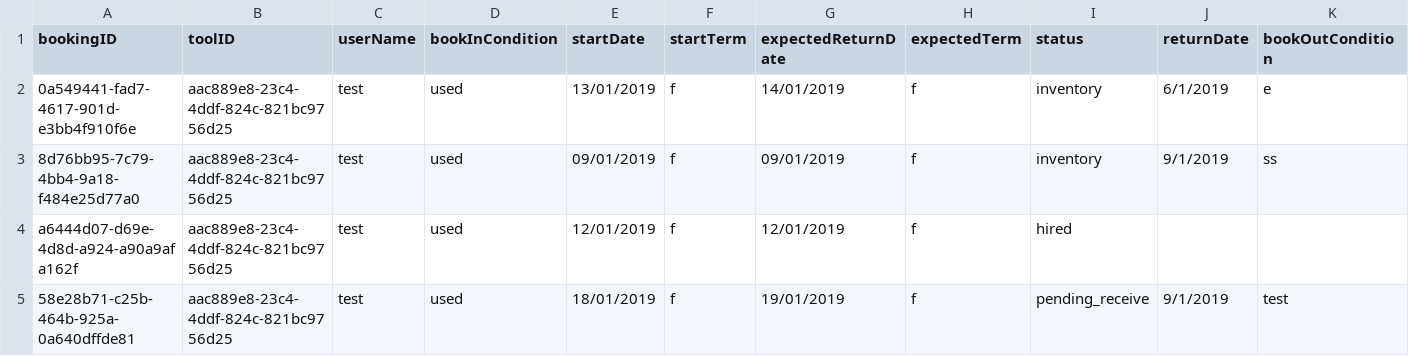
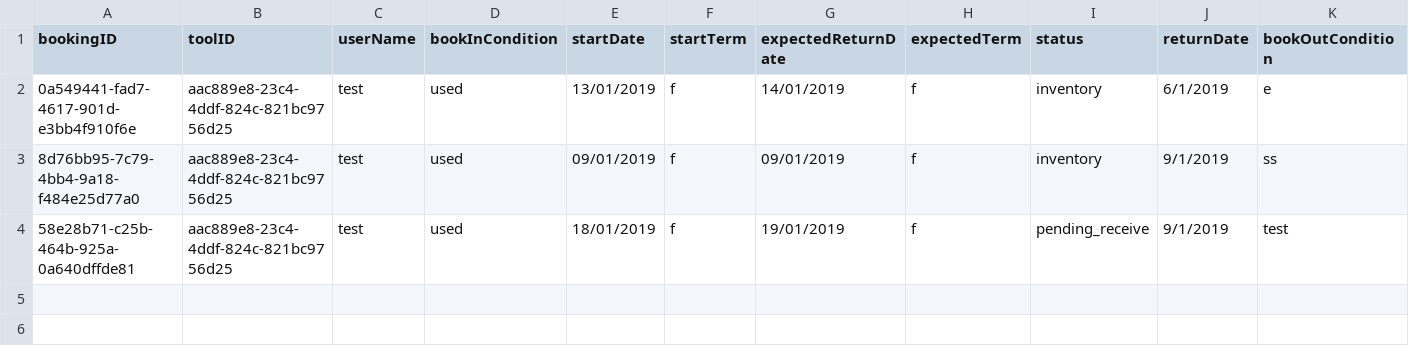
Before and after one commit to SMXaS/Shared-Power, a CSV file: Data/Bookings/aac889e8-23c4-4ddf-824c-821bc9756d25.csv, drawn as a sheet; only a part is shown; rows hold the shown columns only; the diff names each change by its address in the sheet, - before the commit and + after, or states it on an @@ line.

Commit message:
if availability is set to no, will cancel all future bookings

```diff
--- a/Data/Bookings/aac889e8-23c4-4ddf-824c-821bc9756d25.csv
+++ b/Data/Bookings/aac889e8-23c4-4ddf-824c-821bc9756d25.csv
-row 4: a6444d07-d69e-4d8d-a924-a90a9afa162f | aac889e8-23c4-4ddf-824c-821bc9756d25 | test | used | 12/01/2019 | f | 12/01/2019 | f | hired
```
Also changed, not shown: Data/Bookings/27f5c5a9-0c0b-4559-bd24-2a4e50f58c58.csv, Data/tools.csv, 8 other files.
